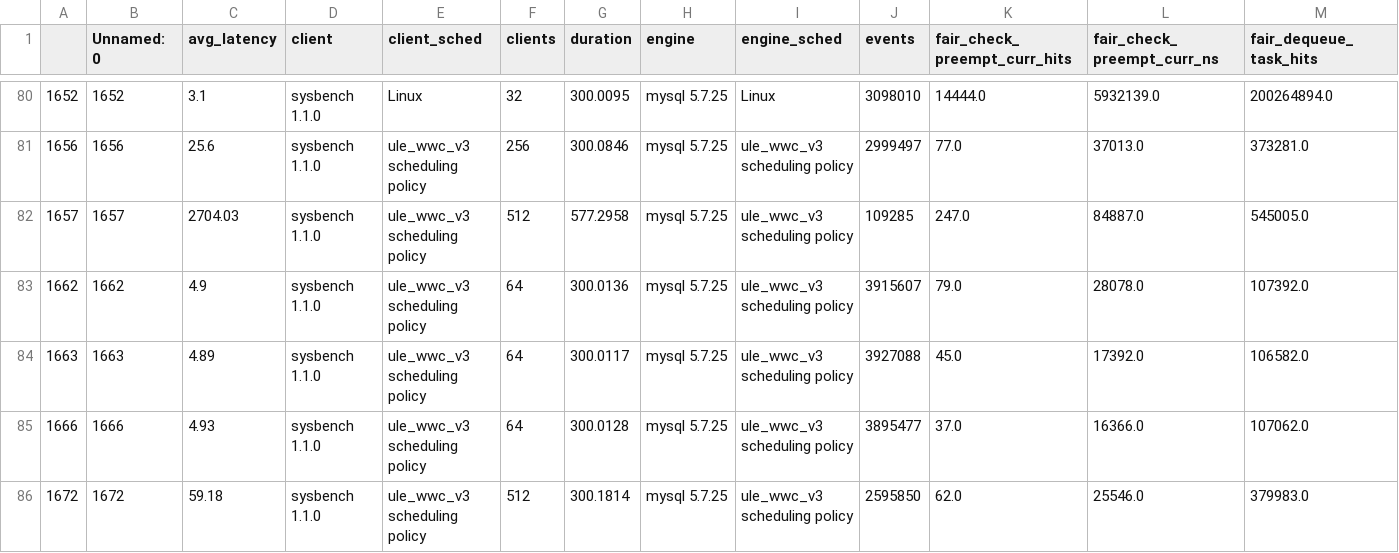
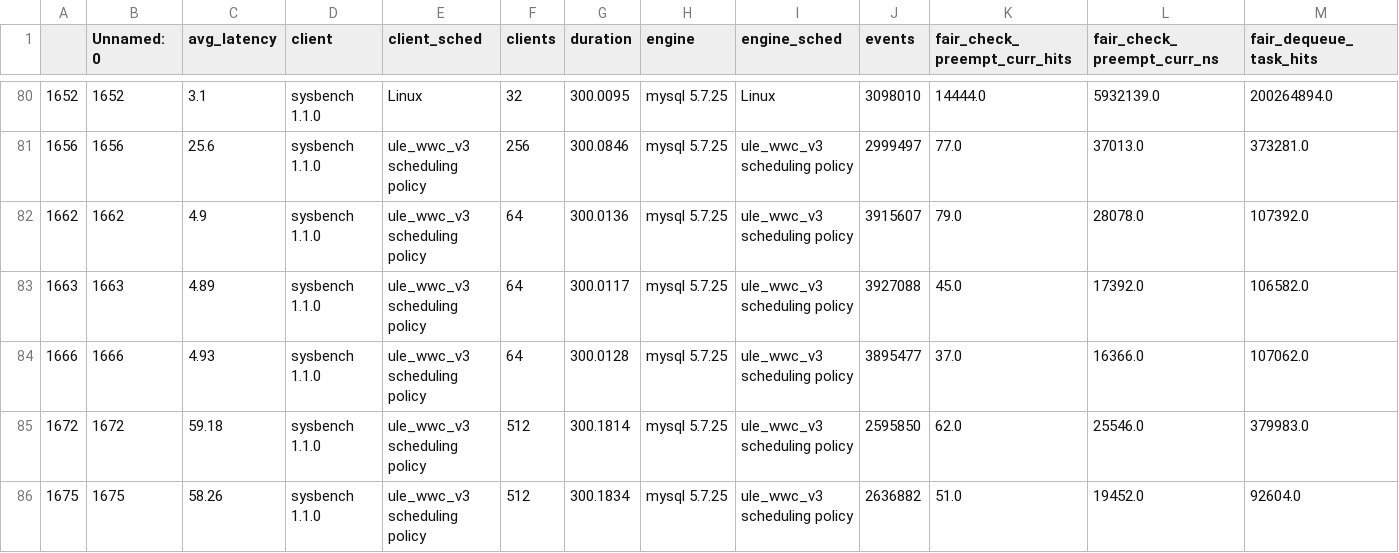
Before and after one commit to carverdamien/plot.ipanema, a CSV file: i80/mysql/5.7.25/sysbench.csv, drawn as a sheet; only a part is shown, gaps mark what is left out; the shorter side is filled out with more unchanged rows; rows hold the shown columns only; the diff names each change by its address in the sheet, - before the commit and + after, or states it on an @@ line.

```diff
--- a/i80/mysql/5.7.25/sysbench.csv
+++ b/i80/mysql/5.7.25/sysbench.csv
-row 82: 1657 | 1657 | 2704.03 | sysbench 1.1.0 | ule_wwc_v3 scheduling policy | 512 | 577.2958 | mysql 5.7.25 | ule_wwc_v3 scheduling policy | 109285 | 247.0 | 84887.0 | 545005.0
```
Also changed, not shown: 28 other files.
